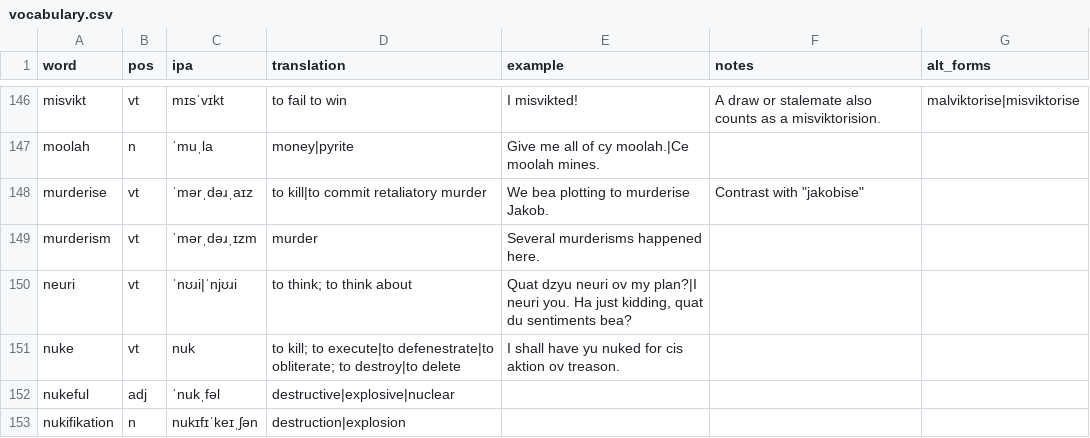
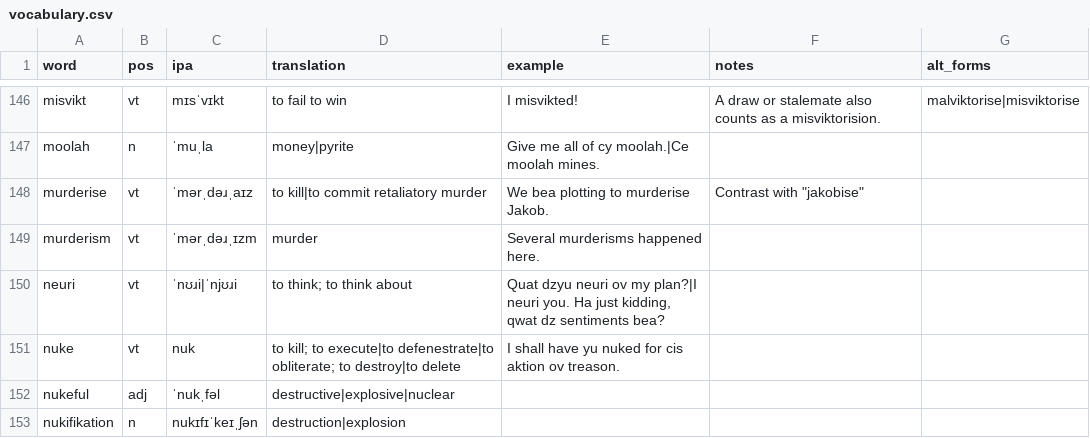
Before and after one commit to SeriousGuy888/Billzonian, a CSV file: vocabulary.csv, drawn as a sheet; only a part is shown, gaps mark what is left out.

Commit message:
neuri example

```diff
--- a/vocabulary.csv
+++ b/vocabulary.csv
@@ -149,3 +149,3 @@ murderise,vt,ˈmərˌdəɹˌaɪz,to kill|to commit retaliatory murder,We bea plo
 murderism,vt,ˈmərˌdəɹˌɪzm,murder,Several murderisms happened here.,,
-neuri,vt,ˈnʊɹi|ˈnjʊɹi,to think; to think about,"Quat dzyu neuri ov my plan?|I neuri you. Ha just kidding, quat du sentiments bea?",,
+neuri,vt,ˈnʊɹi|ˈnjʊɹi,to think; to think about,"Quat dzyu neuri ov my plan?|I neuri you. Ha just kidding, qwat dz sentiments bea?",,
 nuke,vt,nuk,to kill; to execute|to defenestrate|to obliterate; to destroy|to delete,I shall have yu nuked for cis aktion ov treason.,,
```
